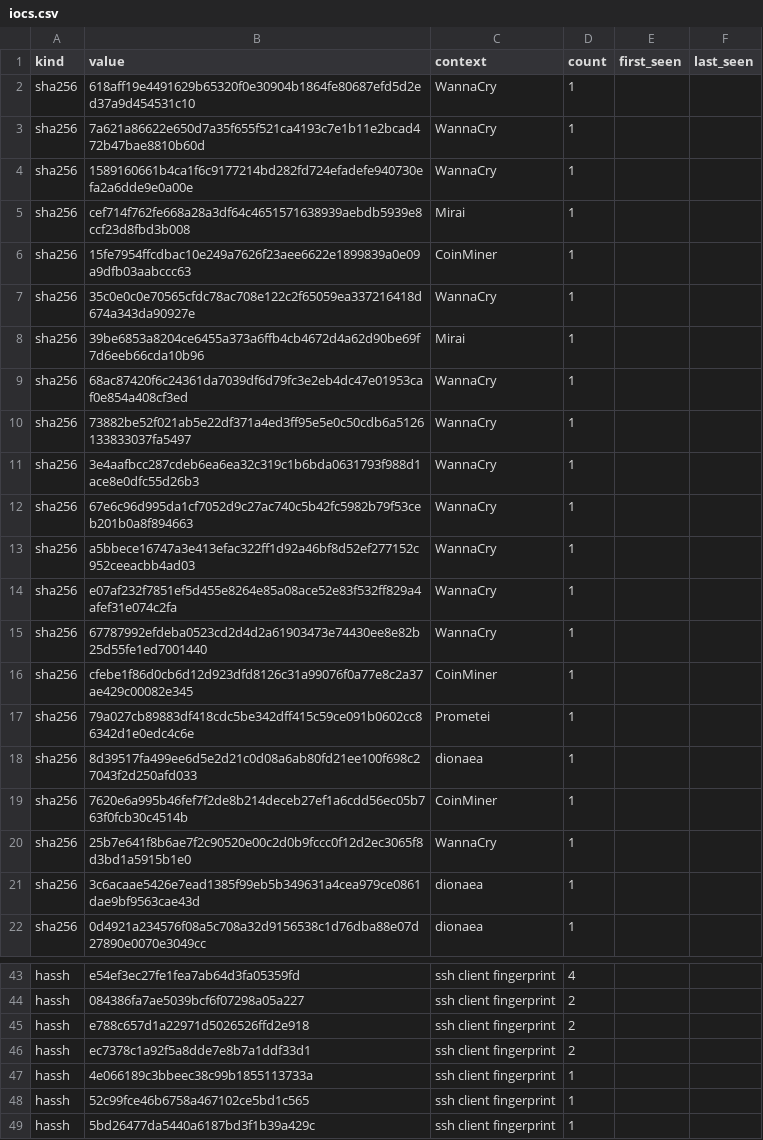
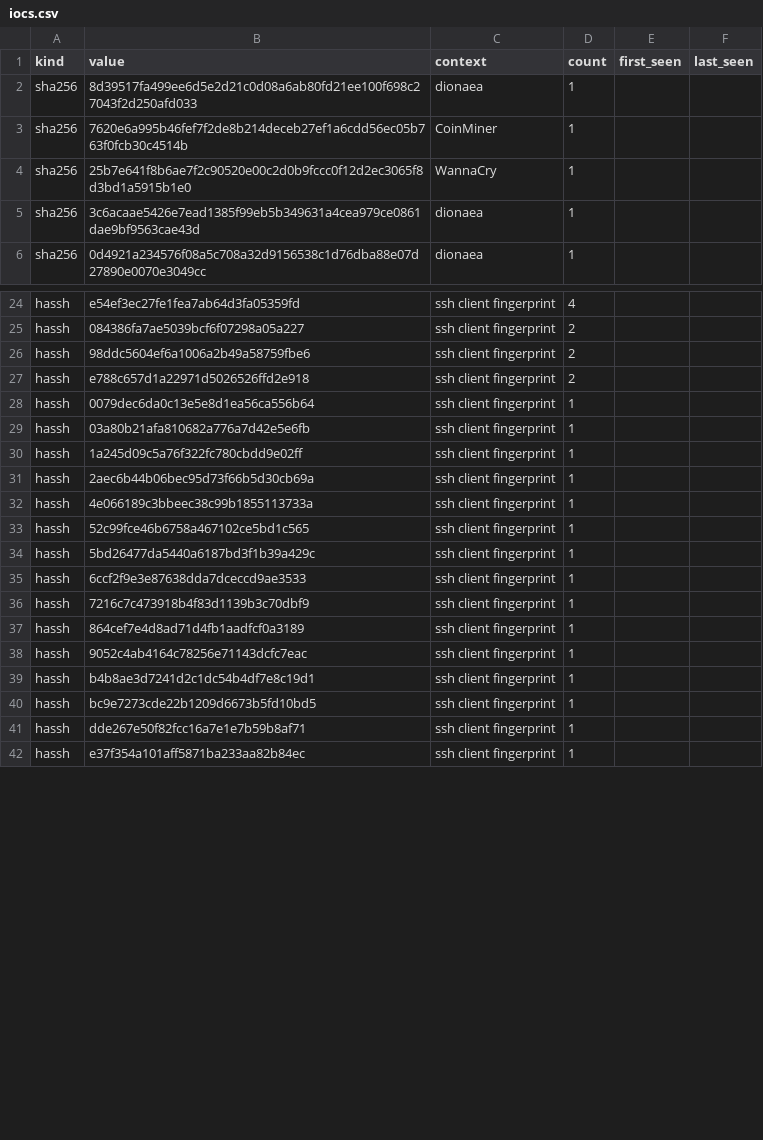
Before and after one commit to unerror/security, a CSV file: feeds/honeypot/iocs.csv, drawn as a sheet; only a part is shown, gaps mark what is left out; the shorter side is filled out with more unchanged rows; the diff covers the shown part only.

```diff
--- a/feeds/honeypot/iocs.csv
+++ b/feeds/honeypot/iocs.csv
@@ -1,18 +1,2 @@
 kind,value,context,count,first_seen,last_seen
-sha256,618aff19e4491629b65320f0e30904b1864fe80687efd5d2ed37a9d454531c10,WannaCry,1,,
-sha256,7a621a86622e650d7a35f655f521ca4193c7e1b11e2bcad472b47bae8810b60d,WannaCry,1,,
-sha256,1589160661b4ca1f6c9177214bd282fd724efadefe940730efa2a6dde9e0a00e,WannaCry,1,,
-sha256,cef714f762fe668a28a3df64c4651571638939aebdb5939e8ccf23d8fbd3b008,Mirai,1,,
-sha256,15fe7954ffcdbac10e249a7626f23aee6622e1899839a0e09a9dfb03aabccc63,CoinMiner,1,,
-sha256,35c0e0c0e70565cfdc78ac708e122c2f65059ea337216418d674a343da90927e,WannaCry,1,,
-sha256,39be6853a8204ce6455a373a6ffb4cb4672d4a62d90be69f7d6eeb66cda10b96,Mirai,1,,
-sha256,68ac87420f6c24361da7039df6d79fc3e2eb4dc47e01953caf0e854a408cf3ed,WannaCry,1,,
-sha256,73882be52f021ab5e22df371a4ed3ff95e5e0c50cdb6a5126133833037fa5497,WannaCry,1,,
-sha256,3e4aafbcc287cdeb6ea6ea32c319c1b6bda0631793f988d1ace8e0dfc55d26b3,WannaCry,1,,
-sha256,67e6c96d995da1cf7052d9c27ac740c5b42fc5982b79f53ceb201b0a8f894663,WannaCry,1,,
-sha256,a5bbece16747a3e413efac322ff1d92a46bf8d52ef277152c952ceeacbb4ad03,WannaCry,1,,
-sha256,e07af232f7851ef5d455e8264e85a08ace52e83f532ff829a4afef31e074c2fa,WannaCry,1,,
-sha256,67787992efdeba0523cd2d4d2a61903473e74430ee8e82b25d55fe1ed7001440,WannaCry,1,,
-sha256,cfebe1f86d0cb6d12d923dfd8126c31a99076f0a77e8c2a37ae429c00082e345,CoinMiner,1,,
-sha256,79a027cb89883df418cdc5be342dff415c59ce091b0602cc86342d1e0edc4c6e,Prometei,1,,
 sha256,8d39517fa499ee6d5e2d21c0d08a6ab80fd21ee100f698c27043f2d250afd033,dionaea,1,,
@@ -44,4 +25,8 @@ hassh,e54ef3ec27fe1fea7ab64d3fa05359fd,ssh client fingerprint,4,,
 hassh,084386fa7ae5039bcf6f07298a05a227,ssh client fingerprint,2,,
+hassh,98ddc5604ef6a1006a2b49a58759fbe6,ssh client fingerprint,2,,
 hassh,e788c657d1a22971d5026526ffd2e918,ssh client fingerprint,2,,
-hassh,ec7378c1a92f5a8dde7e8b7a1ddf33d1,ssh client fingerprint,2,,
+hassh,0079dec6da0c13e5e8d1ea56ca556b64,ssh client fingerprint,1,,
+hassh,03a80b21afa810682a776a7d42e5e6fb,ssh client fingerprint,1,,
+hassh,1a245d09c5a76f322fc780cbdd9e02ff,ssh client fingerprint,1,,
+hassh,2aec6b44b06bec95d73f66b5d30cb69a,ssh client fingerprint,1,,
 hassh,4e066189c3bbeec38c99b1855113733a,ssh client fingerprint,1,,
```
Also changed, not shown: 1 added row, 3 removed rows and 8 edited cells elsewhere in this file, 13 other files.
